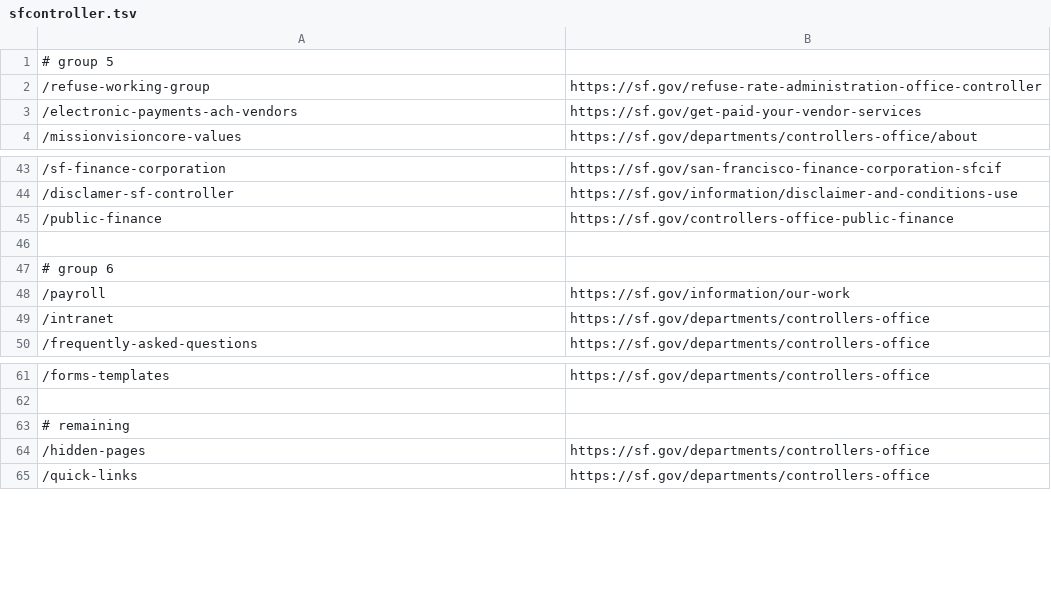
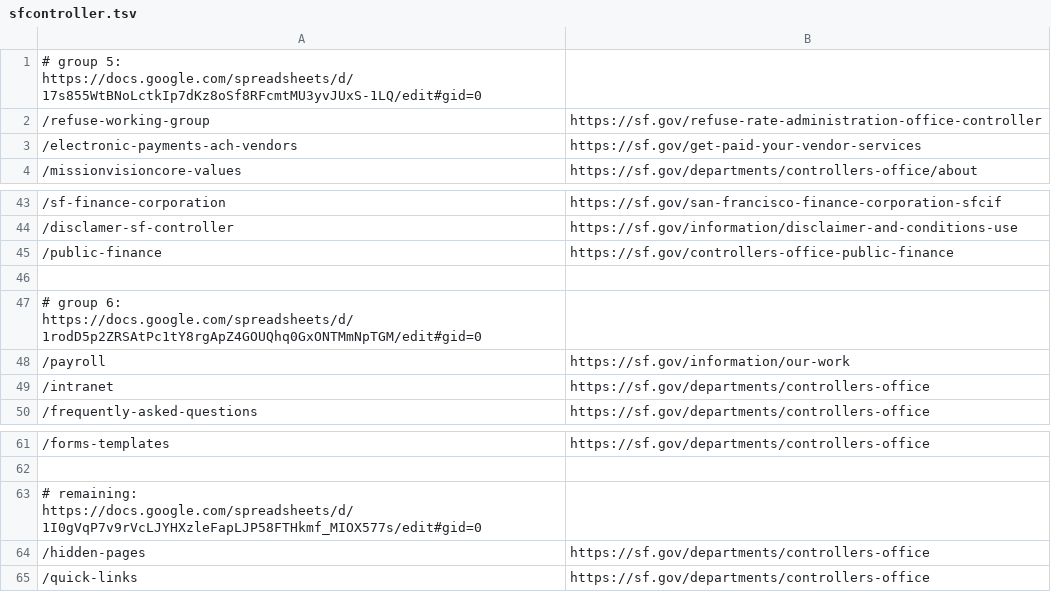
Before and after one commit to SFDigitalServices/archive, a TSV file: config/sites/sfcontroller/sfcontroller.tsv, drawn as a sheet; only a part is shown, gaps mark what is left out.

Commit message:
chore: add reference links to controller bulk redirects

```diff
--- a/config/sites/sfcontroller/sfcontroller.tsv
+++ b/config/sites/sfcontroller/sfcontroller.tsv
@@ -1,2 +1,2 @@
-# group 5
+# group 5: https://docs.google.com/spreadsheets/d/17s855WtBNoLctkIp7dKz8oSf8RFcmtMU3yvJUxS-1LQ/edit#gid=0
 /refuse-working-group	https://sf.gov/refuse-rate-administration-office-controller
@@ -46,3 +46,3 @@
 
-# group 6
+# group 6: https://docs.google.com/spreadsheets/d/1rodD5p2ZRSAtPc1tY8rgApZ4GOUQhq0GxONTMmNpTGM/edit#gid=0
 /payroll	https://sf.gov/information/our-work
@@ -62,3 +62,3 @@
 
-# remaining
+# remaining: https://docs.google.com/spreadsheets/d/1I0gVqP7v9rVcLJYHXzleFapLJP58FTHkmf_MIOX577s/edit#gid=0
 /hidden-pages	https://sf.gov/departments/controllers-office
```
